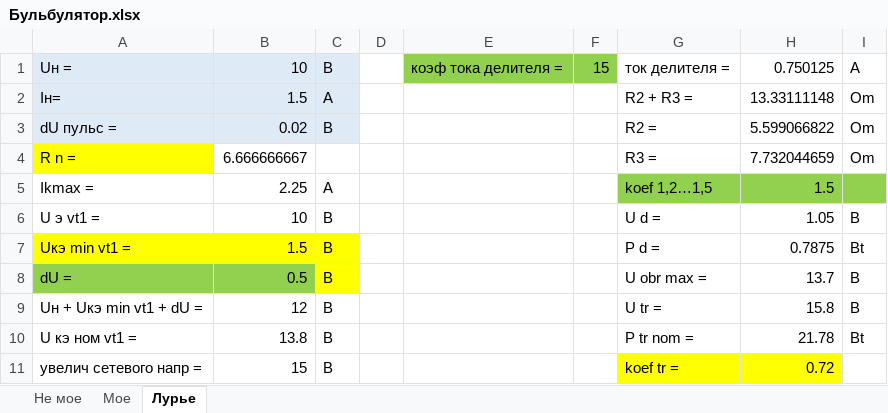
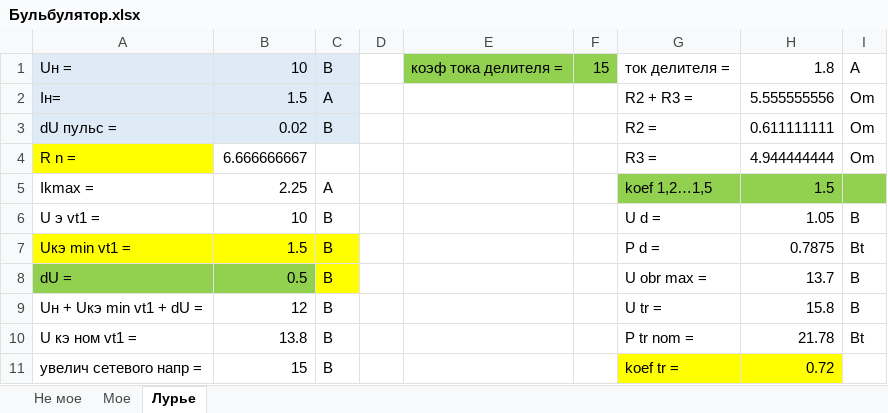
Before and after one commit to Hlebnica/Computational-methods, an Excel workbook: Курсовая Электроника/Бульбулятор.xlsx, sheet Лурье, drawn as a sheet; only a part is shown; values as stored, in another font and other column widths than the file's, no borders; the diff covers the shown part only; the diff names each change by its address in the sheet, - before the commit and + after, or states it on an @@ line.

```diff
--- a/Курсовая Электроника/Бульбулятор.xlsx (sheet Лурье)
+++ b/Курсовая Электроника/Бульбулятор.xlsx (sheet Лурье)
-H1: 0.750125
+H1: 1.8
-H2: 13.33111148
+H2: 5.555555556
-H3: 5.599066822
+H3: 0.611111111
-H4: 7.732044659
+H4: 4.944444444
```
Also changed, not shown: 22 edited cells elsewhere in this sheet, sheet Мое, 12 other files.
